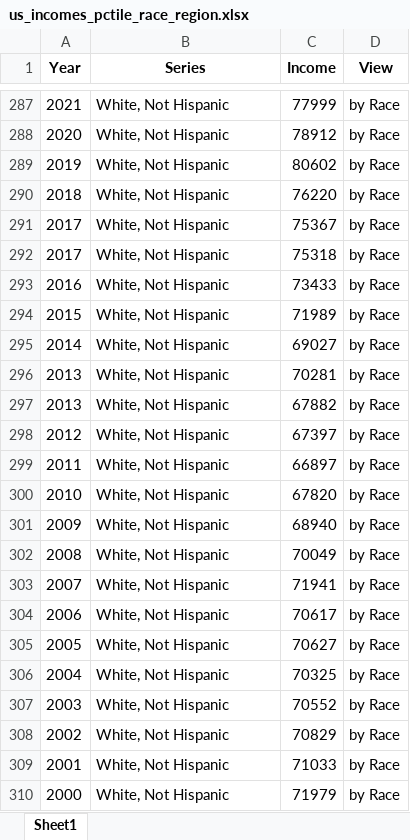
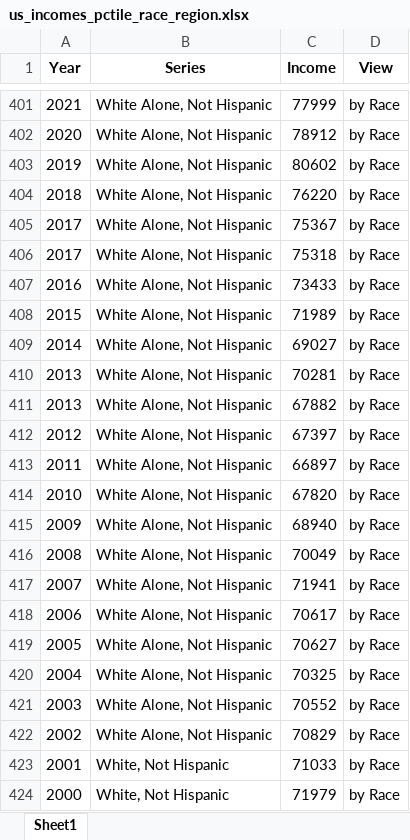
Before and after one commit to RDeconomist/data, an Excel workbook: e4e3/Notebooks/us_incomes_pctile_race_region.xlsx, sheet Sheet1, drawn as a sheet; only a part is shown, gaps mark what is left out; values as stored, in another font and other column widths than the file's, no borders; addresses are those after the commit; the diff covers the shown part only; the diff names each change by its address in the sheet, - before the commit and + after, or states it on an @@ line.

```diff
--- a/e4e3/Notebooks/us_incomes_pctile_race_region.xlsx (sheet Sheet1)
+++ b/e4e3/Notebooks/us_incomes_pctile_race_region.xlsx (sheet Sheet1)
-B401:B422 (Series): White, Not Hispanic
+B401:B422 (Series): White Alone, Not Hispanic
```
Also changed, not shown: 180 added rows and 37 edited cells elsewhere in this sheet, 4 other files.
